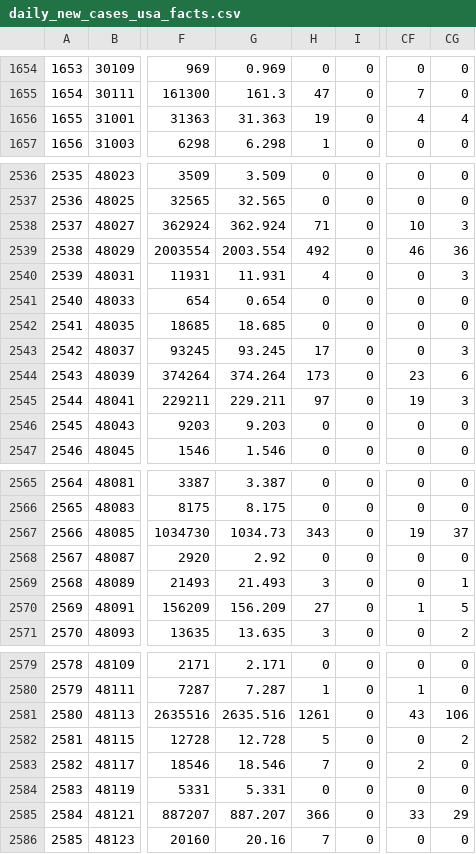
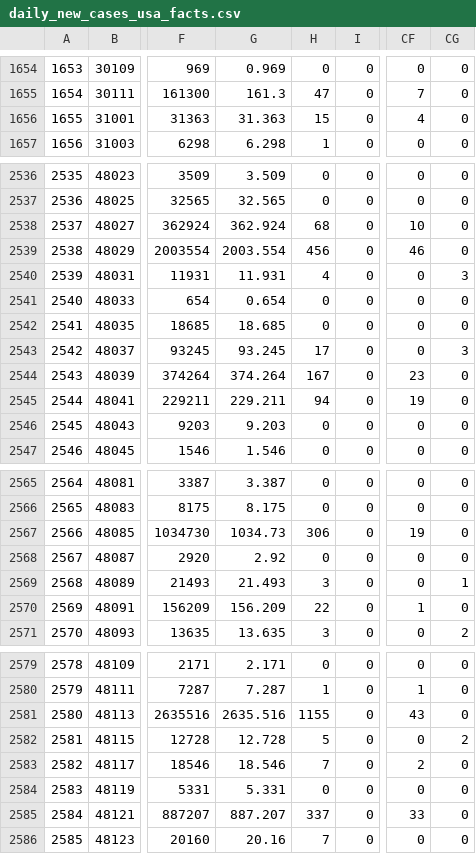
Before and after one commit to Monica0905/COVID19-Poisson-Model, a CSV file: data/processed/daily_new_cases_usa_facts.csv, drawn as a sheet; only a part is shown, gaps mark what is left out; the diff covers the shown part only; the diff names each change by its address in the sheet, - before the commit and + after, or states it on an @@ line.

```diff
--- a/data/processed/daily_new_cases_usa_facts.csv
+++ b/data/processed/daily_new_cases_usa_facts.csv
-H1656: 19
+H1656: 15
-CG1656: 4
+CG1656: 0
-H2538: 71
+H2538: 68
-CG2538: 3
+CG2538: 0
-H2539: 492
+H2539: 456
-CG2539: 36
+CG2539: 0
-H2544: 173
+H2544: 167
-CG2544: 6
+CG2544: 0
-H2545: 97
+H2545: 94
-CG2545: 3
+CG2545: 0
-H2567: 343
+H2567: 306
-CG2567: 37
+CG2567: 0
-H2570: 27
+H2570: 22
-CG2570: 5
+CG2570: 0
-H2581: 1261
+H2581: 1155
-CG2581: 106
+CG2581: 0
-H2585: 366
+H2585: 337
-CG2585: 29
+CG2585: 0
```
Also changed, not shown: 115 edited cells elsewhere in this file, 1 other file.
